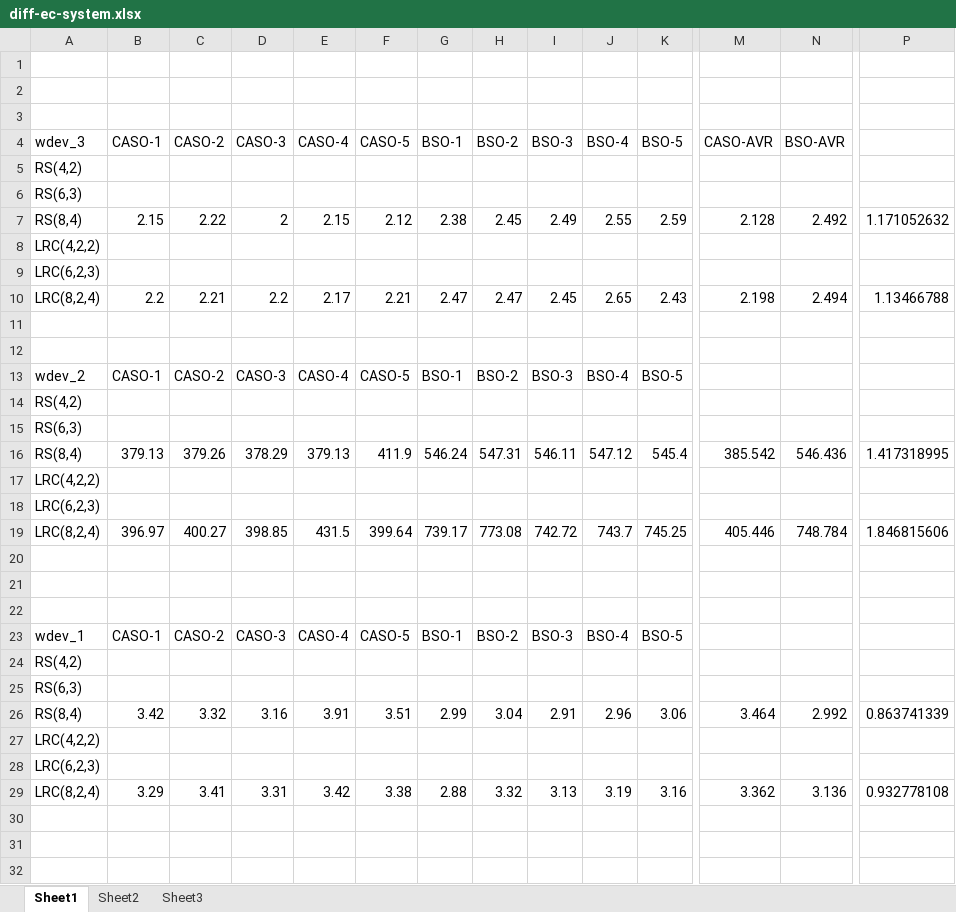
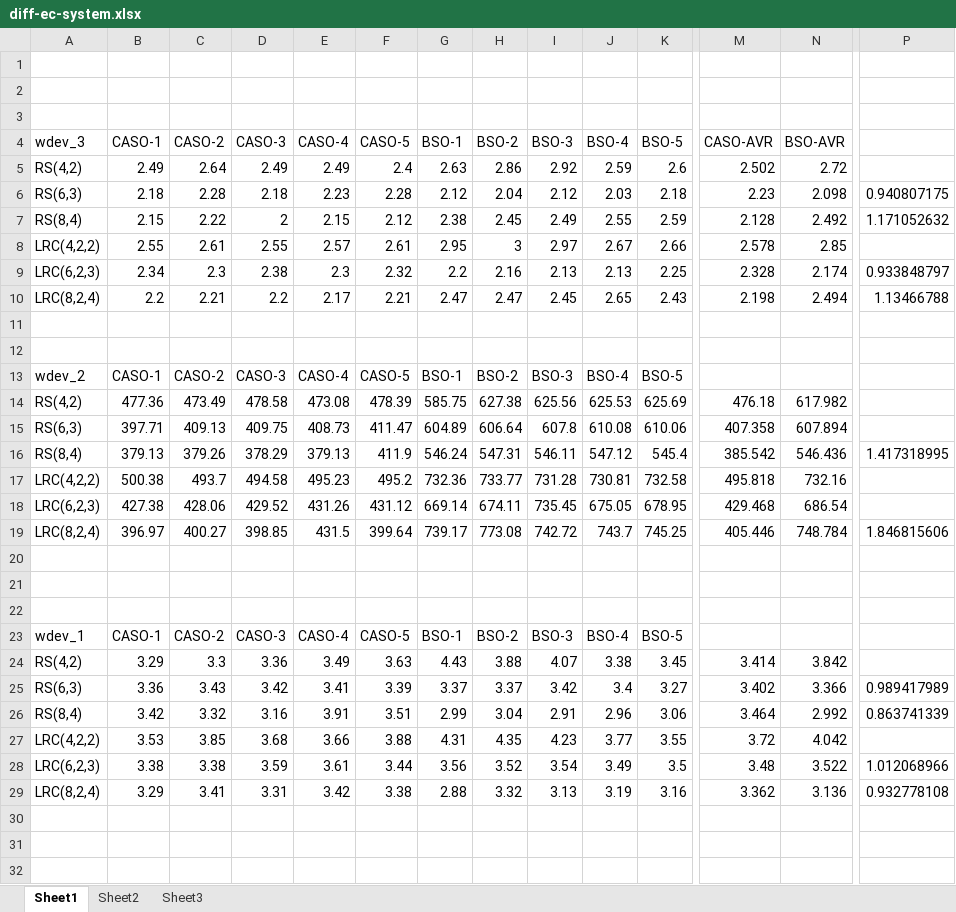
Before and after one commit to shenzr/CASO, an Excel workbook: journal-evaluation/diff-ec-system.xlsx, sheet Sheet1, drawn as a sheet; only a part is shown, gaps mark what is left out; values as stored, in another font and other column widths than the file's, no cell formats; removed rows and columns are numbered as before the commit, all else as after; rows hold the shown columns only; the diff covers the shown part only; the diff names each change by its address in the sheet, - before the commit and + after, or states it on an @@ line.

```diff
--- a/journal-evaluation/diff-ec-system.xlsx (sheet Sheet1)
+++ b/journal-evaluation/diff-ec-system.xlsx (sheet Sheet1)
-row 5: RS(4,2)
-row 6: RS(6,3)
+row 5: RS(4,2) | 2.49 | 2.64 | 2.49 | 2.49 | 2.4 | 2.63 | 2.86 | 2.92 | 2.59 | 2.6 | 2.502 | 2.72
+row 6: RS(6,3) | 2.18 | 2.28 | 2.18 | 2.23 | 2.28 | 2.12 | 2.04 | 2.12 | 2.03 | 2.18 | 2.23 | 2.098 | 0.940807175
-row 8: LRC(4,2,2)
-row 9: LRC(6,2,3)
+row 8: LRC(4,2,2) | 2.55 | 2.61 | 2.55 | 2.57 | 2.61 | 2.95 | 3 | 2.97 | 2.67 | 2.66 | 2.578 | 2.85
+row 9: LRC(6,2,3) | 2.34 | 2.3 | 2.38 | 2.3 | 2.32 | 2.2 | 2.16 | 2.13 | 2.13 | 2.25 | 2.328 | 2.174 | 0.933848797
-row 14: RS(4,2)
-row 15: RS(6,3)
+row 14: RS(4,2) | 477.36 | 473.49 | 478.58 | 473.08 | 478.39 | 585.75 | 627.38 | 625.56 | 625.53 | 625.69 | 476.18 | 617.982
+row 15: RS(6,3) | 397.71 | 409.13 | 409.75 | 408.73 | 411.47 | 604.89 | 606.64 | 607.8 | 610.08 | 610.06 | 407.358 | 607.894
-row 17: LRC(4,2,2)
-row 18: LRC(6,2,3)
+row 17: LRC(4,2,2) | 500.38 | 493.7 | 494.58 | 495.23 | 495.2 | 732.36 | 733.77 | 731.28 | 730.81 | 732.58 | 495.818 | 732.16
+row 18: LRC(6,2,3) | 427.38 | 428.06 | 429.52 | 431.26 | 431.12 | 669.14 | 674.11 | 735.45 | 675.05 | 678.95 | 429.468 | 686.54
-row 24: RS(4,2)
-row 25: RS(6,3)
+row 24: RS(4,2) | 3.29 | 3.3 | 3.36 | 3.49 | 3.63 | 4.43 | 3.88 | 4.07 | 3.38 | 3.45 | 3.414 | 3.842
+row 25: RS(6,3) | 3.36 | 3.43 | 3.42 | 3.41 | 3.39 | 3.37 | 3.37 | 3.42 | 3.4 | 3.27 | 3.402 | 3.366 | 0.989417989
-row 27: LRC(4,2,2)
-row 28: LRC(6,2,3)
+row 27: LRC(4,2,2) | 3.53 | 3.85 | 3.68 | 3.66 | 3.88 | 4.31 | 4.35 | 4.23 | 3.77 | 3.55 | 3.72 | 4.042
+row 28: LRC(6,2,3) | 3.38 | 3.38 | 3.59 | 3.61 | 3.44 | 3.56 | 3.52 | 3.54 | 3.49 | 3.5 | 3.48 | 3.522 | 1.012068966
```
Also changed, not shown: 20 added rows and 20 removed rows elsewhere in this sheet, cell formats, 1 other file.
